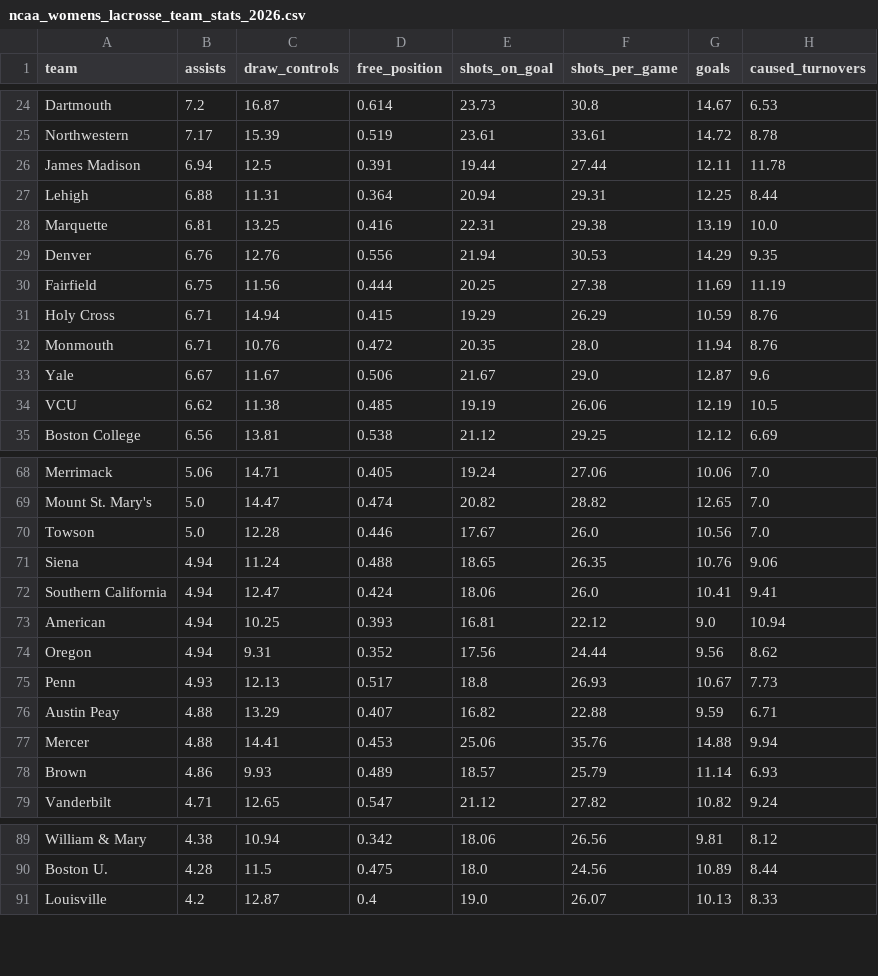
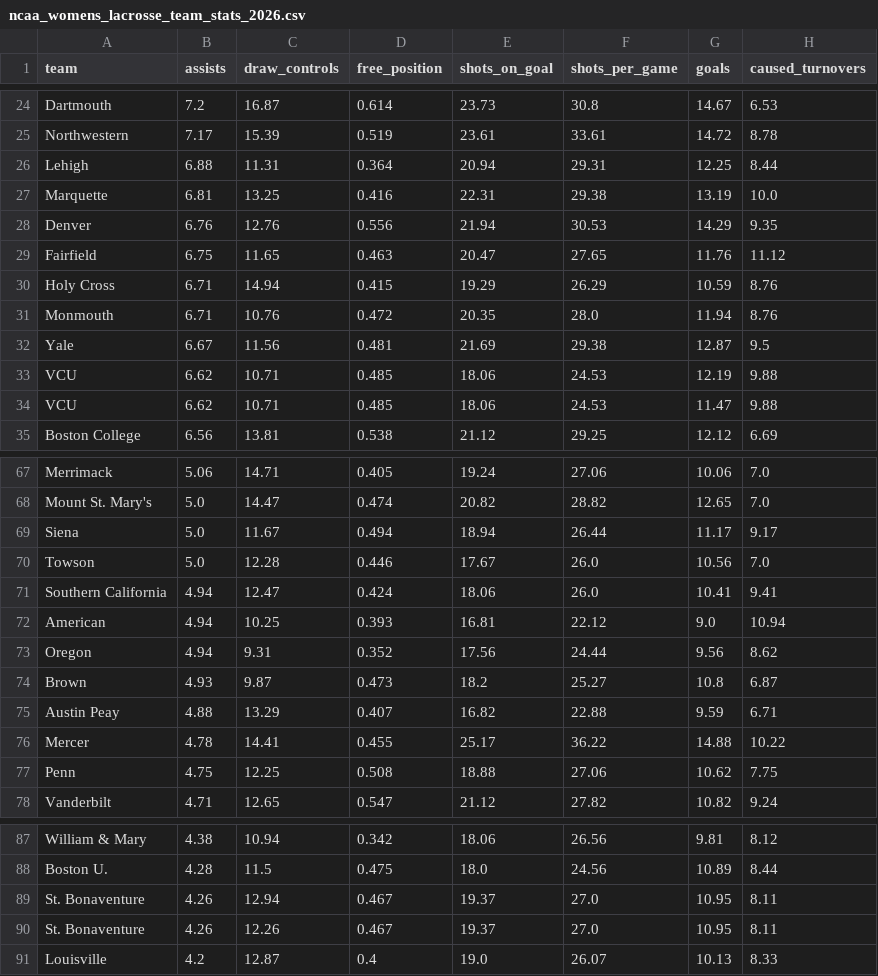
Before and after one commit to Avery-May-2/ncaa-womens-lacrosse-offense, a CSV file: data/ncaa_womens_lacrosse_team_stats_2026.csv, drawn as a sheet; only a part is shown, gaps mark what is left out; the diff covers the shown part only.

```diff
--- a/data/ncaa_womens_lacrosse_team_stats_2026.csv
+++ b/data/ncaa_womens_lacrosse_team_stats_2026.csv
@@ -25,3 +25,2 @@ Dartmouth,7.2,16.87,0.614,23.73,30.8,14.67,6.53
 Northwestern,7.17,15.39,0.519,23.61,33.61,14.72,8.78
-James Madison,6.94,12.5,0.391,19.44,27.44,12.11,11.78
 Lehigh,6.88,11.31,0.364,20.94,29.31,12.25,8.44
@@ -29,7 +28,8 @@ Marquette,6.81,13.25,0.416,22.31,29.38,13.19,10.0
 Denver,6.76,12.76,0.556,21.94,30.53,14.29,9.35
-Fairfield,6.75,11.56,0.444,20.25,27.38,11.69,11.19
+Fairfield,6.75,11.65,0.463,20.47,27.65,11.76,11.12
 Holy Cross,6.71,14.94,0.415,19.29,26.29,10.59,8.76
 Monmouth,6.71,10.76,0.472,20.35,28.0,11.94,8.76
-Yale,6.67,11.67,0.506,21.67,29.0,12.87,9.6
-VCU,6.62,11.38,0.485,19.19,26.06,12.19,10.5
+Yale,6.67,11.56,0.481,21.69,29.38,12.87,9.5
+VCU,6.62,10.71,0.485,18.06,24.53,12.19,9.88
+VCU,6.62,10.71,0.485,18.06,24.53,11.47,9.88
 Boston College,6.56,13.81,0.538,21.12,29.25,12.12,6.69
@@ -69,4 +68,4 @@ Merrimack,5.06,14.71,0.405,19.24,27.06,10.06,7.0
 Mount St. Mary's,5.0,14.47,0.474,20.82,28.82,12.65,7.0
+Siena,5.0,11.67,0.494,18.94,26.44,11.17,9.17
 Towson,5.0,12.28,0.446,17.67,26.0,10.56,7.0
-Siena,4.94,11.24,0.488,18.65,26.35,10.76,9.06
 Southern California,4.94,12.47,0.424,18.06,26.0,10.41,9.41
@@ -74,6 +73,6 @@ American,4.94,10.25,0.393,16.81,22.12,9.0,10.94
 Oregon,4.94,9.31,0.352,17.56,24.44,9.56,8.62
-Penn,4.93,12.13,0.517,18.8,26.93,10.67,7.73
+Brown,4.93,9.87,0.473,18.2,25.27,10.8,6.87
 Austin Peay,4.88,13.29,0.407,16.82,22.88,9.59,6.71
-Mercer,4.88,14.41,0.453,25.06,35.76,14.88,9.94
-Brown,4.86,9.93,0.489,18.57,25.79,11.14,6.93
+Mercer,4.78,14.41,0.455,25.17,36.22,14.88,10.22
+Penn,4.75,12.25,0.508,18.88,27.06,10.62,7.75
 Vanderbilt,4.71,12.65,0.547,21.12,27.82,10.82,9.24
@@ -90,2 +88,4 @@ William & Mary,4.38,10.94,0.342,18.06,26.56,9.81,8.12
 Boston U.,4.28,11.5,0.475,18.0,24.56,10.89,8.44
+St. Bonaventure,4.26,12.94,0.467,19.37,27.0,10.95,8.11
+St. Bonaventure,4.26,12.26,0.467,19.37,27.0,10.95,8.11
 Louisville,4.2,12.87,0.4,19.0,26.07,10.13,8.33
```
Also changed, not shown: 2 added rows, 4 removed rows and 51 edited cells elsewhere in this file.
